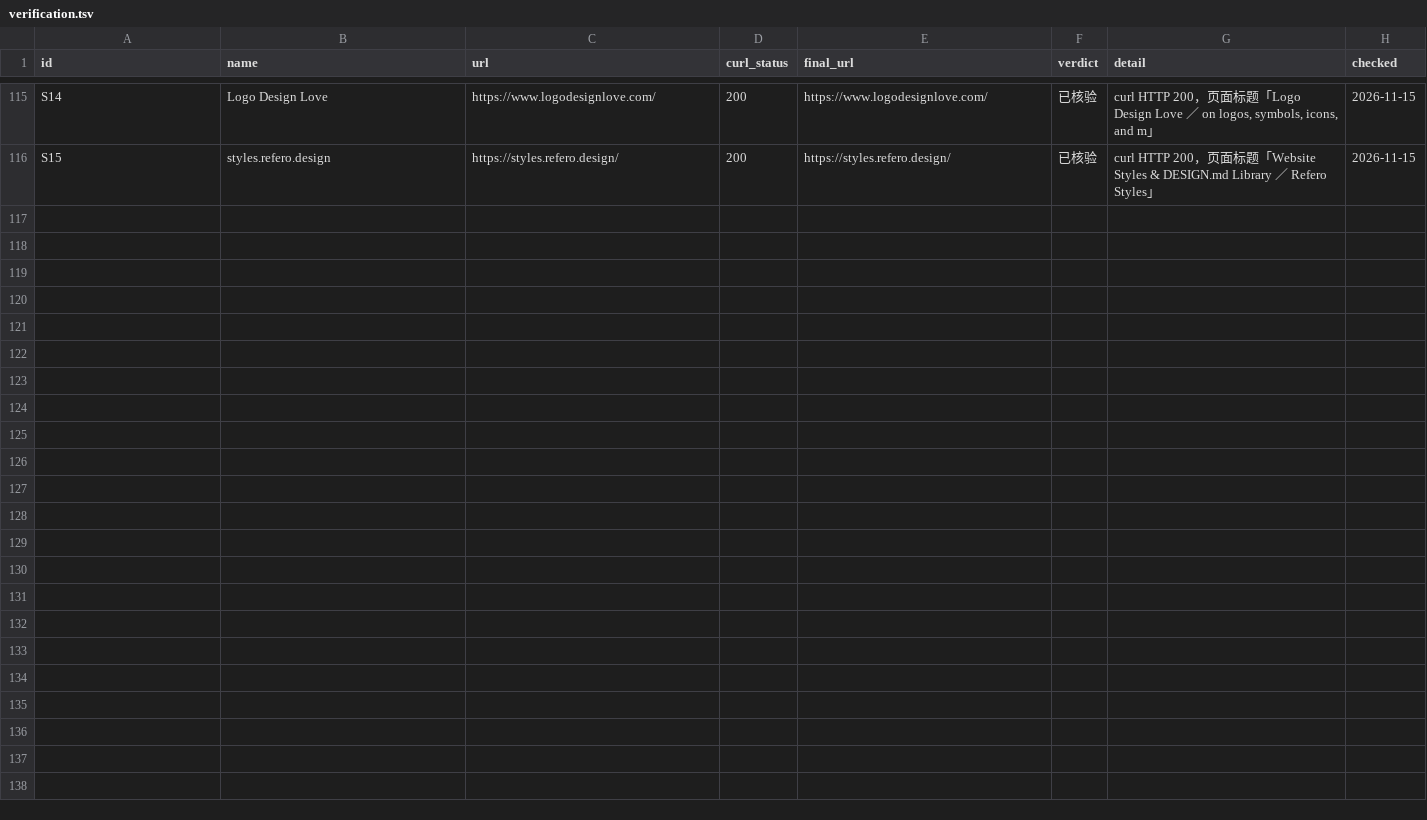
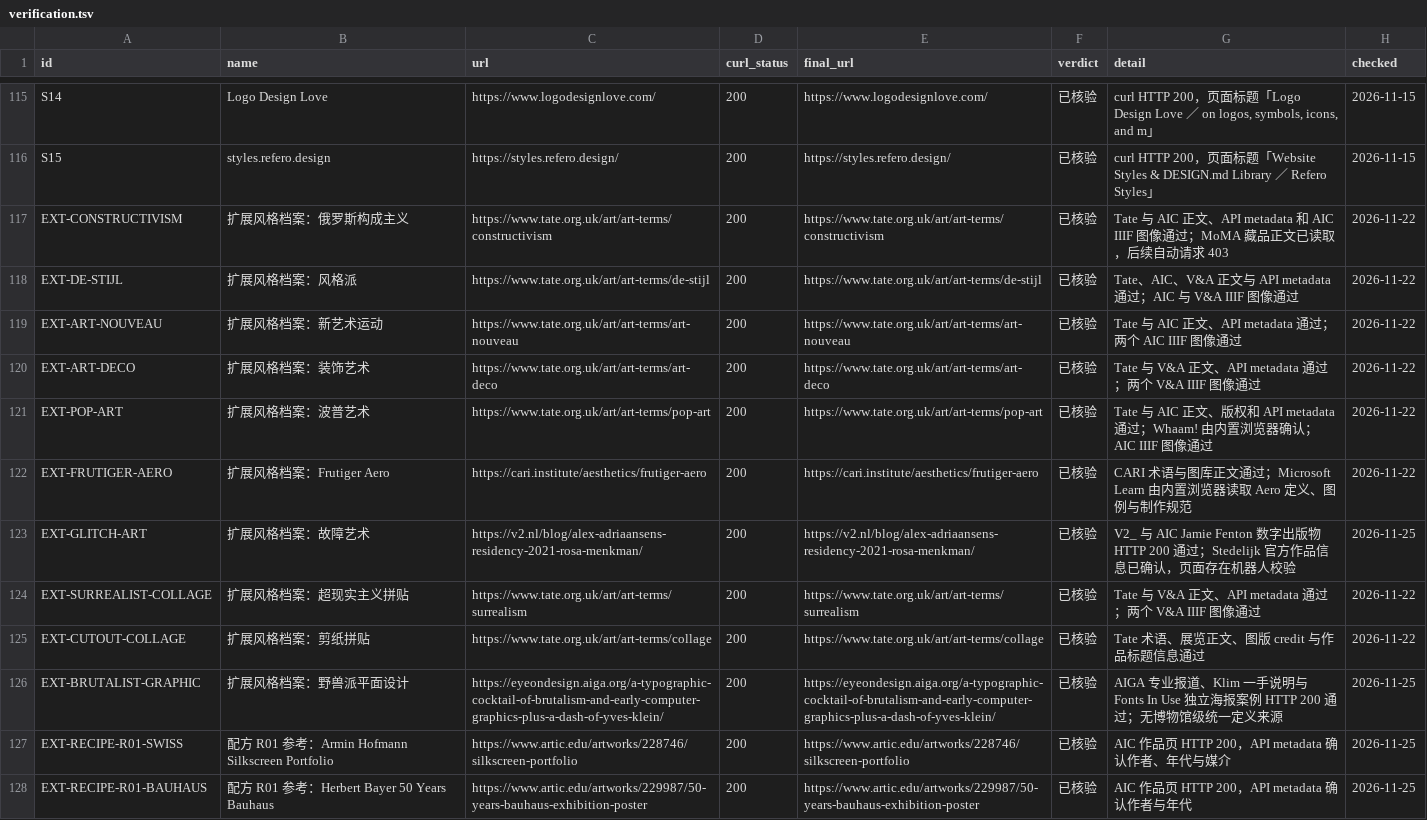
Before and after one commit to BaoBaodesu/Design-Knowledge-Base, a TSV file: data/verification.tsv, drawn as a sheet; only a part is shown, gaps mark what is left out; the diff names each change by its address in the sheet, - before the commit and + after, or states it on an @@ line.

```diff
--- a/data/verification.tsv
+++ b/data/verification.tsv
+row 117: EXT-CONSTRUCTIVISM | 扩展风格档案：俄罗斯构成主义 | https://www.tate.org.uk/art/art-terms/constructivism | 200 | https://www.tate.org.uk/art/art-terms/constructivism | 已核验 | Tate 与 AIC 正文、API metadata 和 AIC IIIF 图像通过；MoMA 藏品正文已读取，后续自动请求 403 | 2026-11-22
+row 118: EXT-DE-STIJL | 扩展风格档案：风格派 | https://www.tate.org.uk/art/art-terms/de-stijl | 200 | https://www.tate.org.uk/art/art-terms/de-stijl | 已核验 | Tate、AIC、V&A 正文与 API metadata 通过；AIC 与 V&A IIIF 图像通过 | 2026-11-22
+row 119: EXT-ART-NOUVEAU | 扩展风格档案：新艺术运动 | https://www.tate.org.uk/art/art-terms/art-nouveau | 200 | https://www.tate.org.uk/art/art-terms/art-nouveau | 已核验 | Tate 与 AIC 正文、API metadata 通过；两个 AIC IIIF 图像通过 | 2026-11-22
+row 120: EXT-ART-DECO | 扩展风格档案：装饰艺术 | https://www.tate.org.uk/art/art-terms/art-deco | 200 | https://www.tate.org.uk/art/art-terms/art-deco | 已核验 | Tate 与 V&A 正文、API metadata 通过；两个 V&A IIIF 图像通过 | 2026-11-22
+row 121: EXT-POP-ART | 扩展风格档案：波普艺术 | https://www.tate.org.uk/art/art-terms/pop-art | 200 | https://www.tate.org.uk/art/art-terms/pop-art | 已核验 | Tate 与 AIC 正文、版权和 API metadata 通过；Whaam! 由内置浏览器确认；AIC IIIF 图像通过 | 2026-11-22
+row 122: EXT-FRUTIGER-AERO | 扩展风格档案：Frutiger Aero | https://cari.institute/aesthetics/frutiger-aero | 200 | https://cari.institute/aesthetics/frutiger-aero | 已核验 | CARI 术语与图库正文通过；Microsoft Learn 由内置浏览器读取 Aero 定义、图例与制作规范 | 2026-11-22
+row 123: EXT-GLITCH-ART | 扩展风格档案：故障艺术 | https://v2.nl/blog/alex-adriaansens-residency-2021-rosa-menkman/ | 200 | https://v2.nl/blog/alex-adriaansens-residency-2021-rosa-menkman/ | 已核验 | V2_ 与 AIC Jamie Fenton 数字出版物 HTTP 200 通过；Stedelijk 官方作品信息已确认，页面存在机器人校验 | 2026-11-25
+row 124: EXT-SURREALIST-COLLAGE | 扩展风格档案：超现实主义拼贴 | https://www.tate.org.uk/art/art-terms/surrealism | 200 | https://www.tate.org.uk/art/art-terms/surrealism | 已核验 | Tate 与 V&A 正文、API metadata 通过；两个 V&A IIIF 图像通过 | 2026-11-22
+row 125: EXT-CUTOUT-COLLAGE | 扩展风格档案：剪纸拼贴 | https://www.tate.org.uk/art/art-terms/collage | 200 | https://www.tate.org.uk/art/art-terms/collage | 已核验 | Tate 术语、展览正文、图版 credit 与作品标题信息通过 | 2026-11-22
+row 126: EXT-BRUTALIST-GRAPHIC | 扩展风格档案：野兽派平面设计 | https://eyeondesign.aiga.org/a-typographic-cocktail-of-brutalism-and-early-computer-graphics-plus-a-dash-of-yves-klein/ | 200 | https://eyeondesign.aiga.org/a-typographic-cocktail-of-brutalism-and-early-computer-graphics-plus-a-dash-of-yves-klein/ | 已核验 | AIGA 专业报道、Klim 一手说明与 Fonts In Use 独立海报案例 HTTP 200 通过；无博物馆级统一定义来源 | 2026-11-25
+row 127: EXT-RECIPE-R01-SWISS | 配方 R01 参考：Armin Hofmann Silkscreen Portfolio | https://www.artic.edu/artworks/228746/silkscreen-portfolio | 200 | https://www.artic.edu/artworks/228746/silkscreen-portfolio | 已核验 | AIC 作品页 HTTP 200，API metadata 确认作者、年代与媒介 | 2026-11-25
+row 128: EXT-RECIPE-R01-BAUHAUS | 配方 R01 参考：Herbert Bayer 50 Years Bauhaus | https://www.artic.edu/artworks/229987/50-years-bauhaus-exhibition-poster | 200 | https://www.artic.edu/artworks/229987/50-years-bauhaus-exhibition-poster | 已核验 | AIC 作品页 HTTP 200，API metadata 确认作者与年代 | 2026-11-25
```
Also changed, not shown: data/styles.csv, 20 other files.
